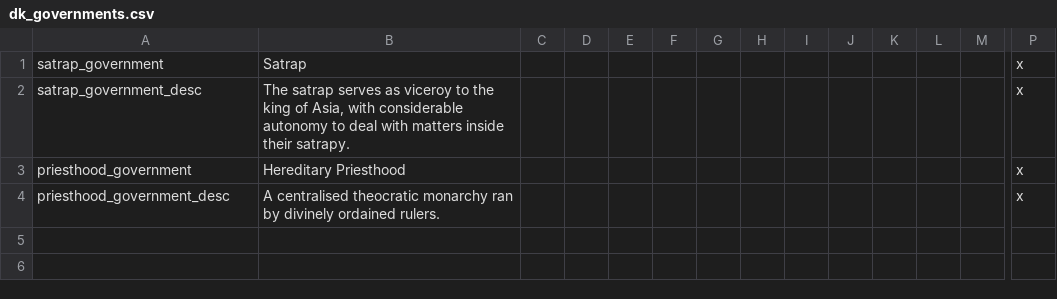
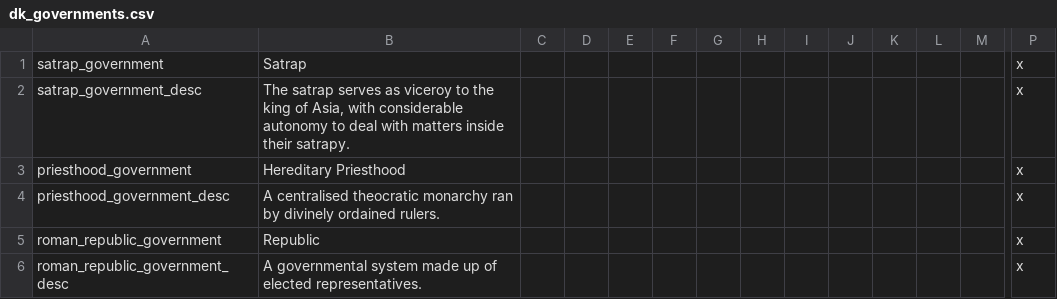
Before and after one commit to tannerflick4/Diadochi-Kings-Revival, a CSV file: Diadochi Kings/localisation/dk_governments.csv, drawn as a sheet; only a part is shown, gaps mark what is left out; rows hold the shown columns only; the diff names each change by its address in the sheet, - before the commit and + after, or states it on an @@ line.

Commit message:
Localized Republic government

```diff
--- a/Diadochi Kings/localisation/dk_governments.csv
+++ b/Diadochi Kings/localisation/dk_governments.csv
+row 5: roman_republic_government | Republic |  |  |  |  |  |  |  |  |  |  |  | x
+row 6: roman_republic_government_desc | A governmental system made up of elected representatives. |  |  |  |  |  |  |  |  |  |  |  | x
```
